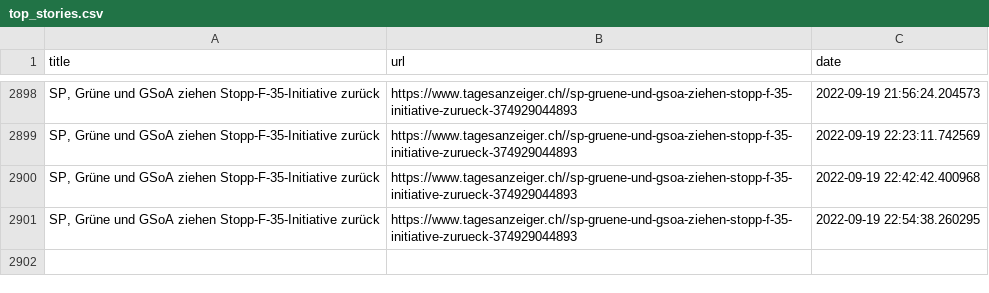
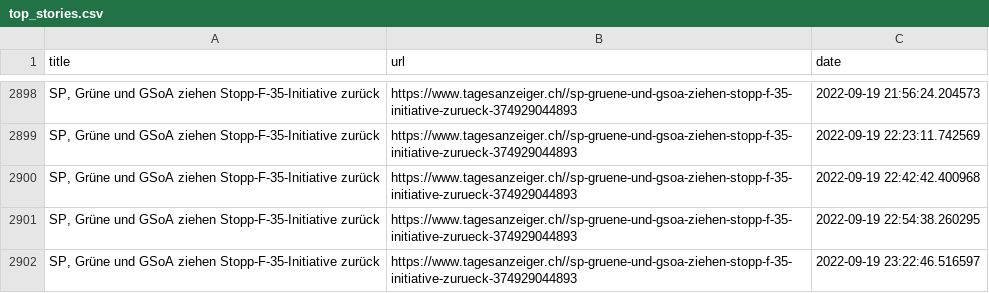
Before and after one commit to ErichBuergler/automatic-scraper2, a CSV file: top_stories.csv, drawn as a sheet; only a part is shown, gaps mark what is left out; the diff names each change by its address in the sheet, - before the commit and + after, or states it on an @@ line.

```diff
--- a/top_stories.csv
+++ b/top_stories.csv
+row 2902: SP, Grüne und GSoA ziehen Stopp-F-35-Initiative zurück | https://www.tagesanzeiger.ch//sp-gruene-und-gsoa-ziehen-stopp-f-35-initiative-zurueck-374929044893 | 2022-09-19 23:22:46.516597
```
